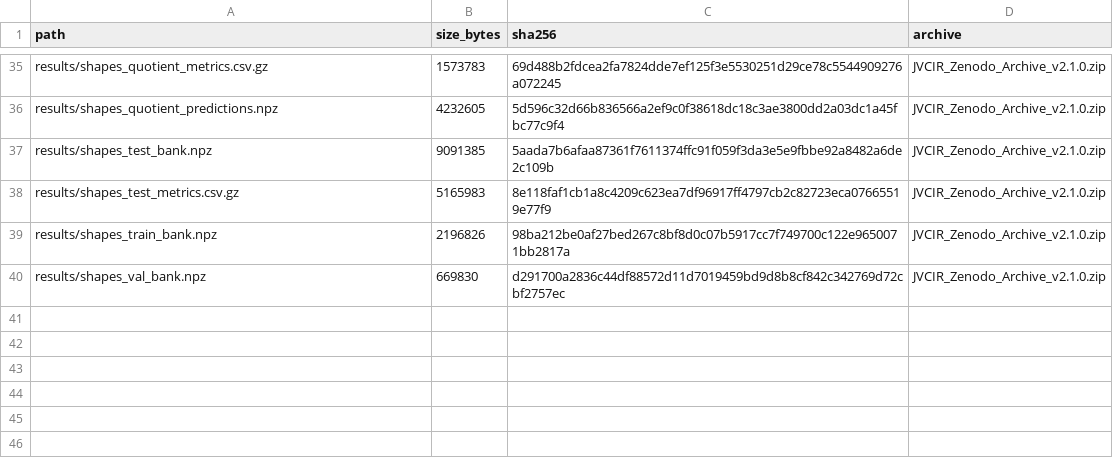
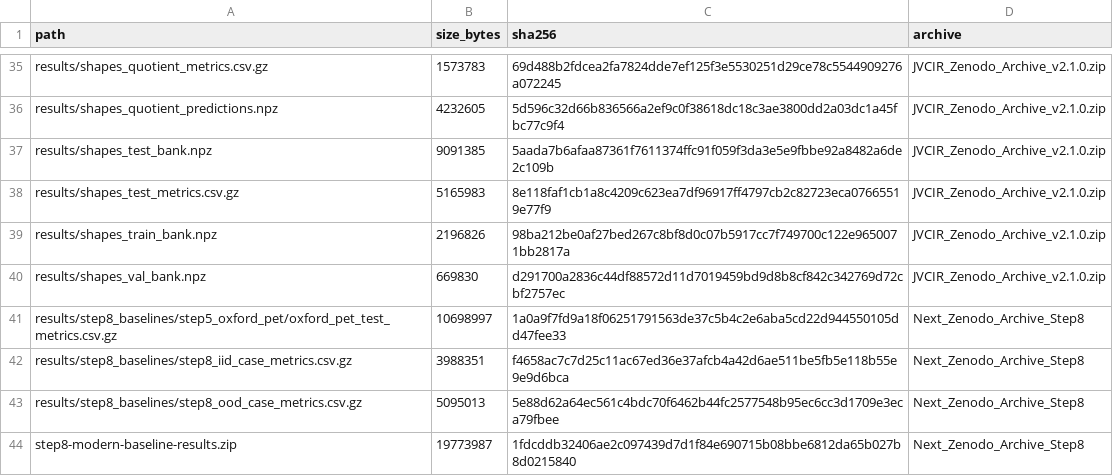
Before and after one commit to aaalkhafaji/Stochastic-Morphological-Mixture-Kernels, a CSV file: ZENODO_ASSETS.csv, drawn as a sheet; only a part is shown, gaps mark what is left out; the diff names each change by its address in the sheet, - before the commit and + after, or states it on an @@ line.

```diff
--- a/ZENODO_ASSETS.csv
+++ b/ZENODO_ASSETS.csv
+row 41: results/step8_baselines/step5_oxford_pet/oxford_pet_test_metrics.csv.gz | 10698997 | 1a0a9f7fd9a18f06251791563de37c5b4c2e6aba5cd22d944550105dd47fee33 | Next_Zenodo_Archive_Step8
+row 42: results/step8_baselines/step8_iid_case_metrics.csv.gz | 3988351 | f4658ac7c7d25c11ac67ed36e37afcb4a42d6ae511be5fb5e118b55e9e9d6bca | Next_Zenodo_Archive_Step8
+row 43: results/step8_baselines/step8_ood_case_metrics.csv.gz | 5095013 | 5e88d62a64ec561c4bdc70f6462b44fc2577548b95ec6cc3d1709e3eca79fbee | Next_Zenodo_Archive_Step8
+row 44: step8-modern-baseline-results.zip | 19773987 | 1fdcddb32406ae2c097439d7d1f84e690715b08bbe6812da65b027b8d0215840 | Next_Zenodo_Archive_Step8
```
Also changed, not shown: 40 other files.
